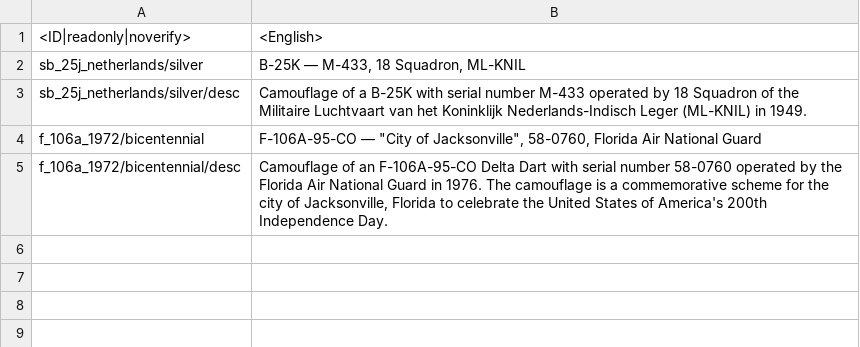
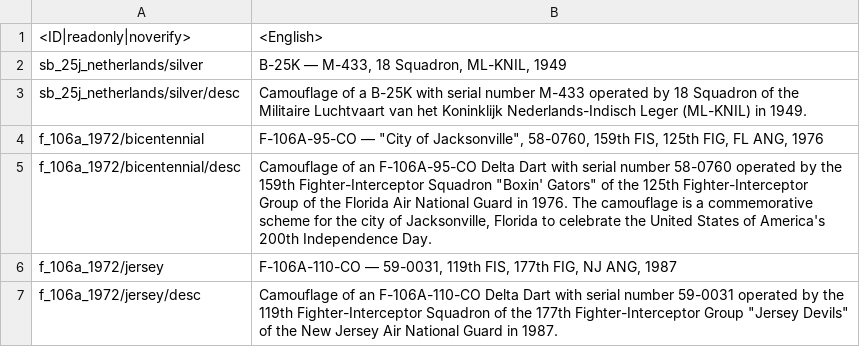
Before and after one commit to Addysaurus/lang_modding, a CSV file: WTHLM/WTHLM_skins.csv, drawn as a sheet.

```diff
--- a/WTHLM/WTHLM_skins.csv
+++ b/WTHLM/WTHLM_skins.csv
@@ -1,5 +1,7 @@
 <ID|readonly|noverify>;<English>
-sb_25j_netherlands/silver;B-25K — M-433, 18 Squadron, ML-KNIL
+sb_25j_netherlands/silver;B-25K — M-433, 18 Squadron, ML-KNIL, 1949
 sb_25j_netherlands/silver/desc;Camouflage of a B-25K with serial number M-433 operated by 18 Squadron of the Militaire Luchtvaart van het Koninklijk Nederlands-Indisch Leger (ML-KNIL) in 1949.
-f_106a_1972/bicentennial;"F-106A-95-CO — ""City of Jacksonville"", 58-0760, Florida Air National Guard"
-f_106a_1972/bicentennial/desc;Camouflage of an F-106A-95-CO Delta Dart with serial number 58-0760 operated by the Florida Air National Guard in 1976. The camouflage is a commemorative scheme for the city of Jacksonville, Florida to celebrate the United States of America's 200th Independence Day.
+f_106a_1972/bicentennial;"F-106A-95-CO — ""City of Jacksonville"", 58-0760, 159th FIS, 125th FIG, FL ANG, 1976"
+f_106a_1972/bicentennial/desc;"Camouflage of an F-106A-95-CO Delta Dart with serial number 58-0760 operated by the 159th Fighter-Interceptor Squadron ""Boxin' Gators"" of the 125th Fighter-Interceptor Group of the Florida Air National Guard in 1976. The camouflage is a commemorative scheme for the city of Jacksonville, Florida to celebrate the United States of America's 200th Independence Day."
+f_106a_1972/jersey;F-106A-110-CO — 59-0031, 119th FIS, 177th FIG, NJ ANG, 1987
+f_106a_1972/jersey/desc;"Camouflage of an F-106A-110-CO Delta Dart with serial number 59-0031 operated by the 119th Fighter-Interceptor Squadron of the 177th Fighter-Interceptor Group ""Jersey Devils"" of the New Jersey Air National Guard in 1987."
```
Also changed, not shown: WTHLM/WTHLM_version.csv, 1 other file.
